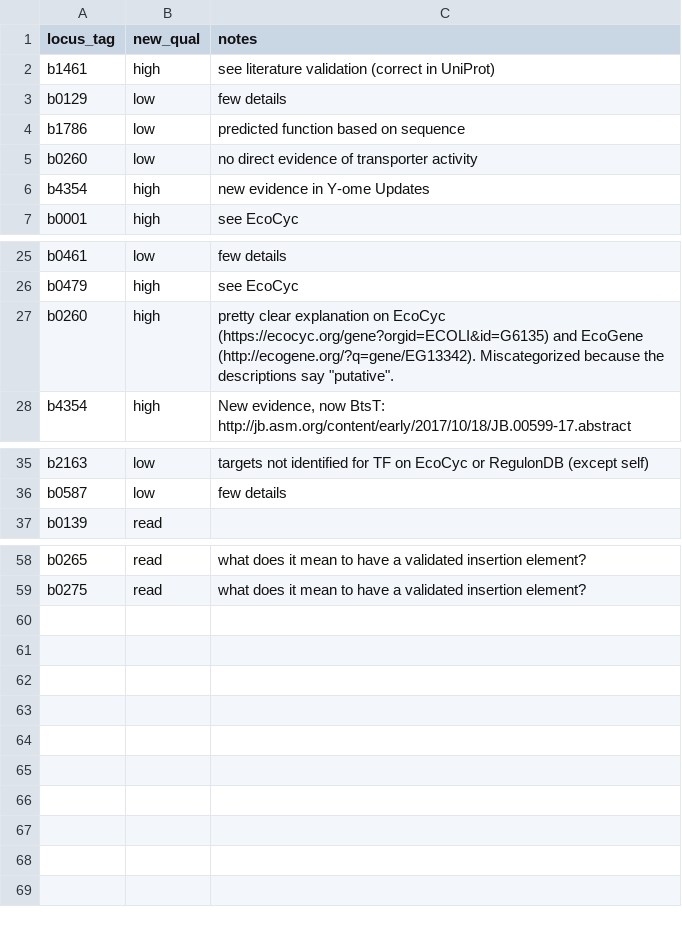
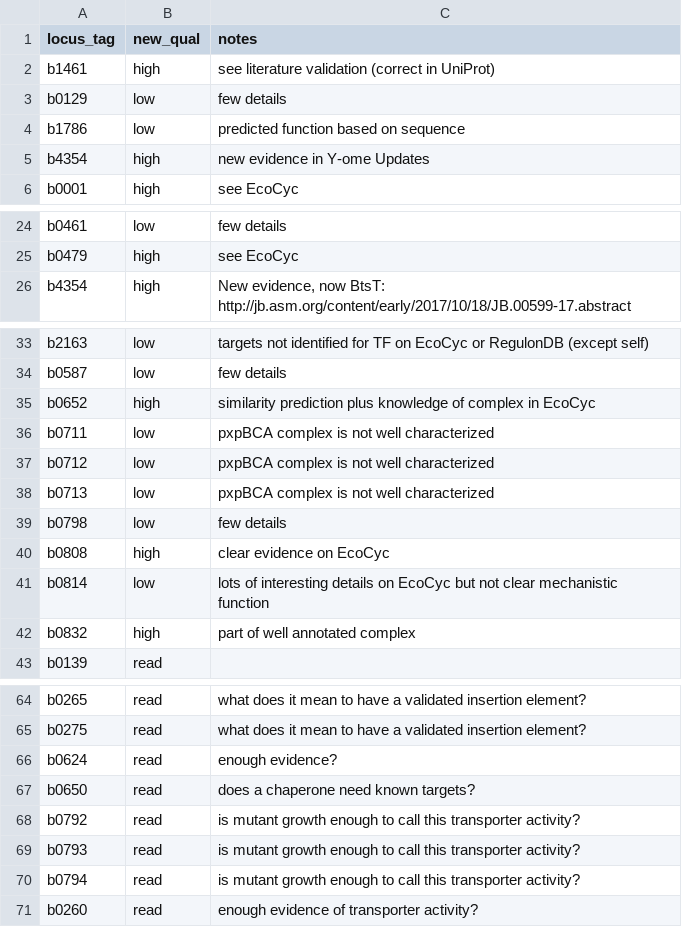
Before and after one commit to zakandrewking/y-ome, a TSV file: sources/manual/manual.tsv, drawn as a sheet; only a part is shown, gaps mark what is left out; removed rows and columns are numbered as before the commit, all else as after; the diff names each change by its address in the sheet, - before the commit and + after, or states it on an @@ line.

Commit message:
added combrex; more ecocyc evidence

```diff
--- a/sources/manual/manual.tsv
+++ b/sources/manual/manual.tsv
-row 5: b0260 | low | no direct evidence of transporter activity
-row 27: b0260 | high | pretty clear explanation on EcoCyc (https://ecocyc.org/gene?orgid=ECOLI&id=G6135) and EcoGene (http://ecogene.org/?q=gene/EG13342). Miscategorized because the descriptions say "putative".
+row 35: b0652 | high | similarity prediction plus knowledge of complex in EcoCyc
+row 36: b0711 | low | pxpBCA complex is not well characterized
+row 37: b0712 | low | pxpBCA complex is not well characterized
+row 38: b0713 | low | pxpBCA complex is not well characterized
+row 39: b0798 | low | few details
+row 40: b0808 | high | clear evidence on EcoCyc
+row 41: b0814 | low | lots of interesting details on EcoCyc but not clear mechanistic function
+row 42: b0832 | high | part of well annotated complex
+row 66: b0624 | read | enough evidence?
+row 67: b0650 | read | does a chaperone need known targets?
+row 68: b0792 | read | is mutant growth enough to call this transporter activity?
+row 69: b0793 | read | is mutant growth enough to call this transporter activity?
+row 70: b0794 | read | is mutant growth enough to call this transporter activity?
+row 71: b0260 | read | enough evidence of transporter activity?
```
Also changed, not shown: 4 other files.
